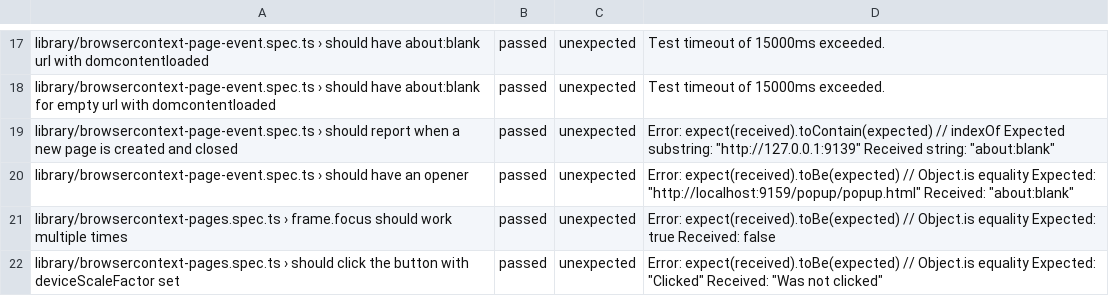
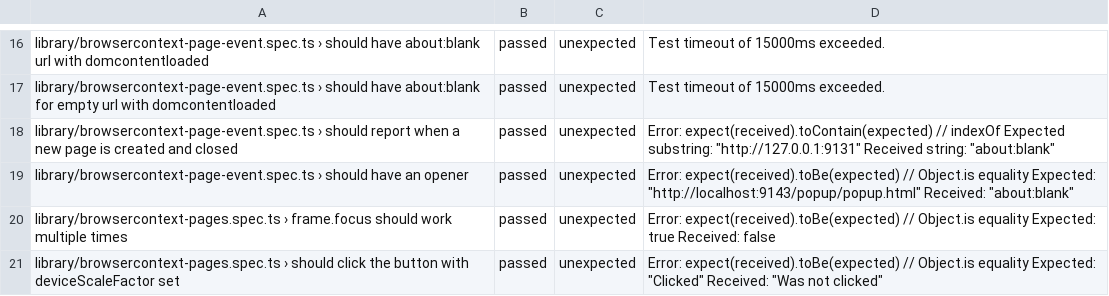
Before and after one commit to firefox-devtools/playwright-bidi-dashboard, a CSV file: latest.csv, drawn as a sheet; only a part is shown, gaps mark what is left out; the diff covers the shown part only.

```diff
--- a/latest.csv
+++ b/latest.csv
@@ -18,4 +17,4 @@ library/browsercontext-page-event.spec.ts › should have about:blank url with d
 library/browsercontext-page-event.spec.ts › should have about:blank for empty url with domcontentloaded,passed,unexpected,Test timeout of 15000ms exceeded.
-library/browsercontext-page-event.spec.ts › should report when a new page is created and closed,passed,unexpected,"Error: expect(received).toContain(expected) // indexOf Expected substring: ""http://127.0.0.1:9139"" Received string: ""about:blank"""
-library/browsercontext-page-event.spec.ts › should have an opener,passed,unexpected,"Error: expect(received).toBe(expected) // Object.is equality Expected: ""http://localhost:9159/popup/popup.html"" Received: ""about:blank"""
+library/browsercontext-page-event.spec.ts › should report when a new page is created and closed,passed,unexpected,"Error: expect(received).toContain(expected) // indexOf Expected substring: ""http://127.0.0.1:9131"" Received string: ""about:blank"""
+library/browsercontext-page-event.spec.ts › should have an opener,passed,unexpected,"Error: expect(received).toBe(expected) // Object.is equality Expected: ""http://localhost:9143/popup/popup.html"" Received: ""about:blank"""
 library/browsercontext-pages.spec.ts › frame.focus should work multiple times,passed,unexpected,Error: expect(received).toBe(expected) // Object.is equality Expected: true Received: false
```
Also changed, not shown: 1 added row, 6 removed rows and 8 edited cells elsewhere in this file, 4 other files.
